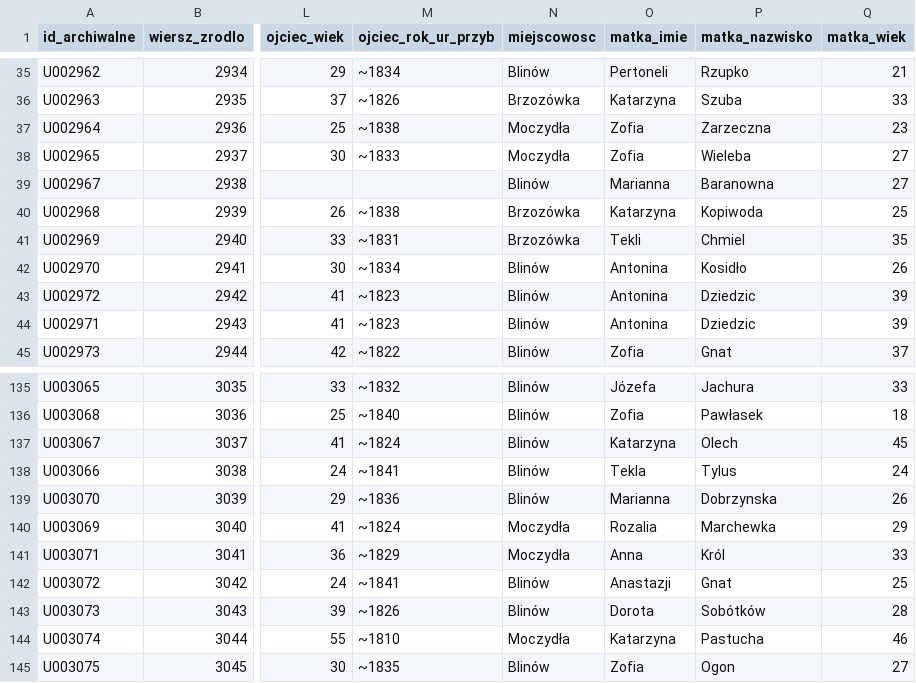
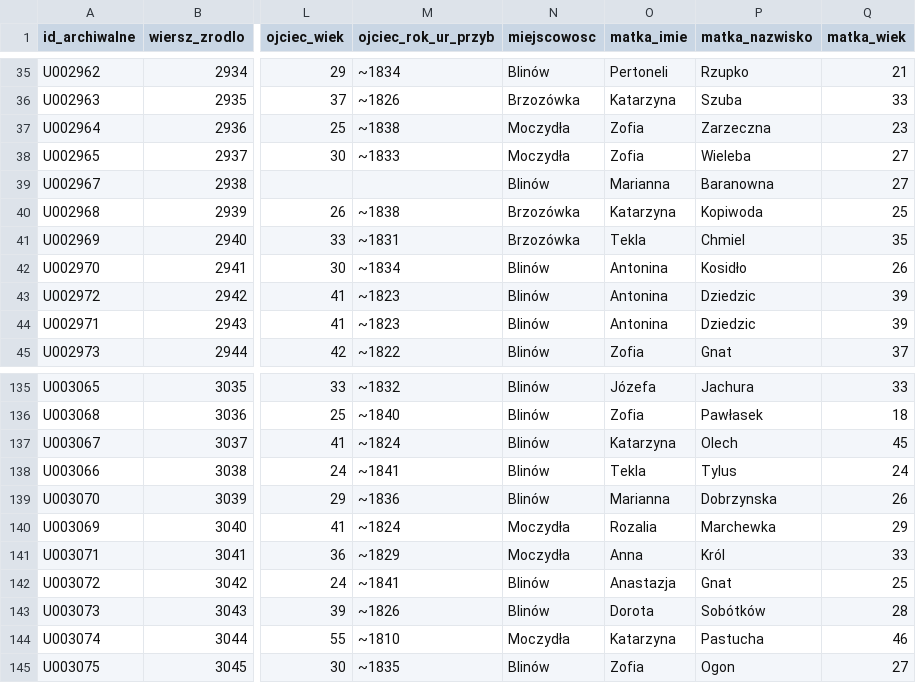
Before and after one commit to toxiconus/genealog-indexer-v7.1, a CSV file: public/konsolidacja/partie/akty_free_06_wiersze_2900_3051.csv, drawn as a sheet; only a part is shown, gaps mark what is left out; the diff names each change by its address in the sheet, - before the commit and + after, or states it on an @@ line.

```diff
--- a/public/konsolidacja/partie/akty_free_06_wiersze_2900_3051.csv
+++ b/public/konsolidacja/partie/akty_free_06_wiersze_2900_3051.csv
-O41 (matka_imie): Tekli
+O41 (matka_imie): Tekla
-O142 (matka_imie): Anastazji
+O142 (matka_imie): Anastazja
```
Also changed, not shown: public/konsolidacja/partie/akty_free_02_wiersze_1545_2415.csv, public/konsolidacja/partie/akty_free_03_wiersze_2416_2596.csv, 20 other files.
